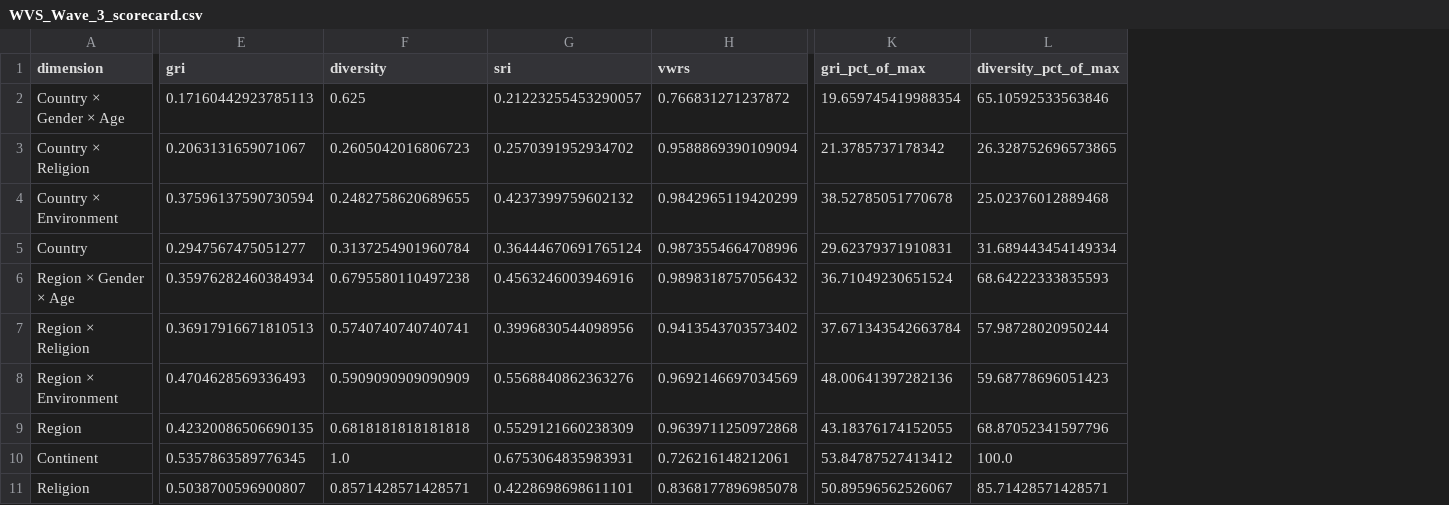
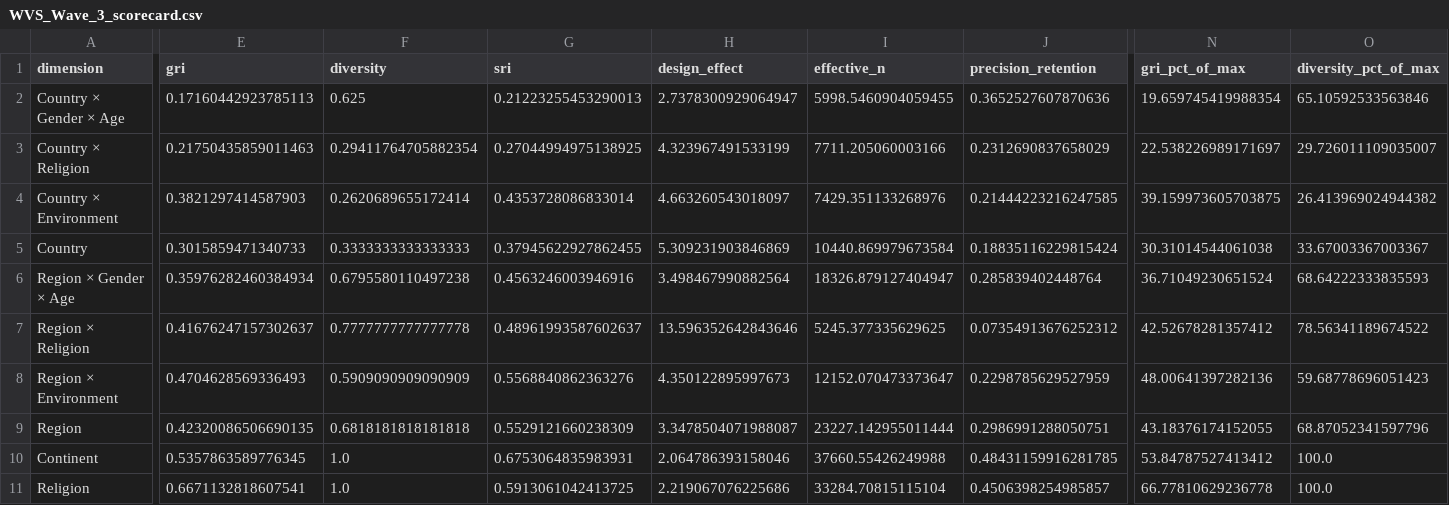
Before and after one commit to collect-intel/gri, a CSV file: analysis_output/scorecards/WVS_Wave_3_scorecard.csv, drawn as a sheet; only a part is shown, gaps mark what is left out; removed rows and columns are numbered as before the commit, all else as after; the diff covers the shown part only; the diff names each change by its address in the sheet, - before the commit and + after, or states it on an @@ line.

```diff
--- a/analysis_output/scorecards/WVS_Wave_3_scorecard.csv
+++ b/analysis_output/scorecards/WVS_Wave_3_scorecard.csv
-column H (vwrs), rows 2-11: 0.766831271237872 | 0.9588869390109094 | 0.9842965119420299 | 0.9873554664708996 | 0.9898318757056432 | 0.9413543703573402 | 0.9692146697034569 | 0.9639711250972868 | 0.726216148212061 | 0.8368177896985078
+column H (design_effect), rows 2-11: 2.7378300929064947 | 4.323967491533199 | 4.663260543018097 | 5.309231903846869 | 3.498467990882564 | 13.596352642843646 | 4.350122895997673 | 3.3478504071988087 | 2.064786393158046 | 2.219067076225686
+column I (effective_n), rows 2-11: 5998.5460904059455 | 7711.205060003166 | 7429.351133268976 | 10440.869979673584 | 18326.879127404947 | 5245.377335629625 | 12152.070473373647 | 23227.142955011444 | 37660.55426249988 | 33284.70815115104
+column J (precision_retention), rows 2-11: 0.3652527607870636 | 0.2312690837658029 | 0.21444223216247585 | 0.18835116229815424 | 0.285839402448764 | 0.07354913676252312 | 0.2298785629527959 | 0.2986991288050751 | 0.48431159916281785 | 0.4506398254985857
-G2 (sri): 0.21223255453290057
+G2 (sri): 0.21223255453290013
-E3 (gri): 0.2063131659071067
+E3 (gri): 0.21750435859011463
-F3 (diversity): 0.2605042016806723
+F3 (diversity): 0.29411764705882354
-G3 (sri): 0.2570391952934702
+G3 (sri): 0.27044994975138925
-N3 (gri_pct_of_max): 21.3785737178342
+N3 (gri_pct_of_max): 22.538226989171697
-O3 (diversity_pct_of_max): 26.328752696573865
+O3 (diversity_pct_of_max): 29.726011109035007
-E4 (gri): 0.37596137590730594
+E4 (gri): 0.3821297414587903
-F4 (diversity): 0.2482758620689655
+F4 (diversity): 0.2620689655172414
-G4 (sri): 0.4237399759602132
+G4 (sri): 0.4353728086833014
-N4 (gri_pct_of_max): 38.52785051770678
+N4 (gri_pct_of_max): 39.159973605703875
-O4 (diversity_pct_of_max): 25.02376012889468
+O4 (diversity_pct_of_max): 26.413969024944382
-E5 (gri): 0.2947567475051277
+E5 (gri): 0.3015859471340733
-F5 (diversity): 0.3137254901960784
+F5 (diversity): 0.3333333333333333
-G5 (sri): 0.36444670691765124
+G5 (sri): 0.37945622927862455
-N5 (gri_pct_of_max): 29.62379371910831
+N5 (gri_pct_of_max): 30.31014544061038
-O5 (diversity_pct_of_max): 31.689443454149334
+O5 (diversity_pct_of_max): 33.67003367003367
-E7 (gri): 0.36917916671810513
+E7 (gri): 0.41676247157302637
-F7 (diversity): 0.5740740740740741
+F7 (diversity): 0.7777777777777778
-G7 (sri): 0.3996830544098956
+G7 (sri): 0.48961993587602637
-N7 (gri_pct_of_max): 37.671343542663784
+N7 (gri_pct_of_max): 42.52678281357412
-O7 (diversity_pct_of_max): 57.98728020950244
+O7 (diversity_pct_of_max): 78.56341189674522
-E11 (gri): 0.5038700596900807
+E11 (gri): 0.6671132818607541
-F11 (diversity): 0.8571428571428571
+F11 (diversity): 1.0
-G11 (sri): 0.4228698698611101
+G11 (sri): 0.5913061042413725
-N11 (gri_pct_of_max): 50.89596562526067
+N11 (gri_pct_of_max): 66.77810629236778
-O11 (diversity_pct_of_max): 85.71428571428571
+O11 (diversity_pct_of_max): 100.0
```
Also changed, not shown: 1 added column and 10 edited cells elsewhere in this file, analysis_output/scorecards/WVS_Wave_1_scorecard.csv, analysis_output/scorecards/WVS_Wave_2_scorecard.csv, 15 other files.
